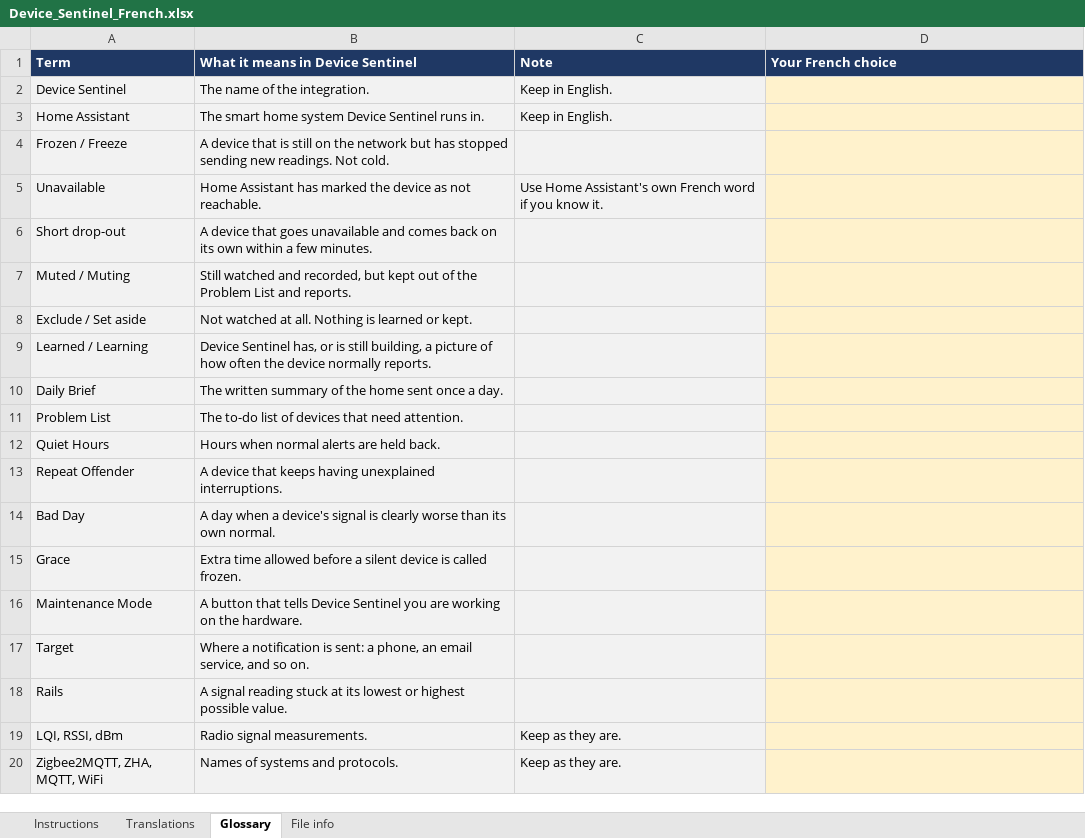
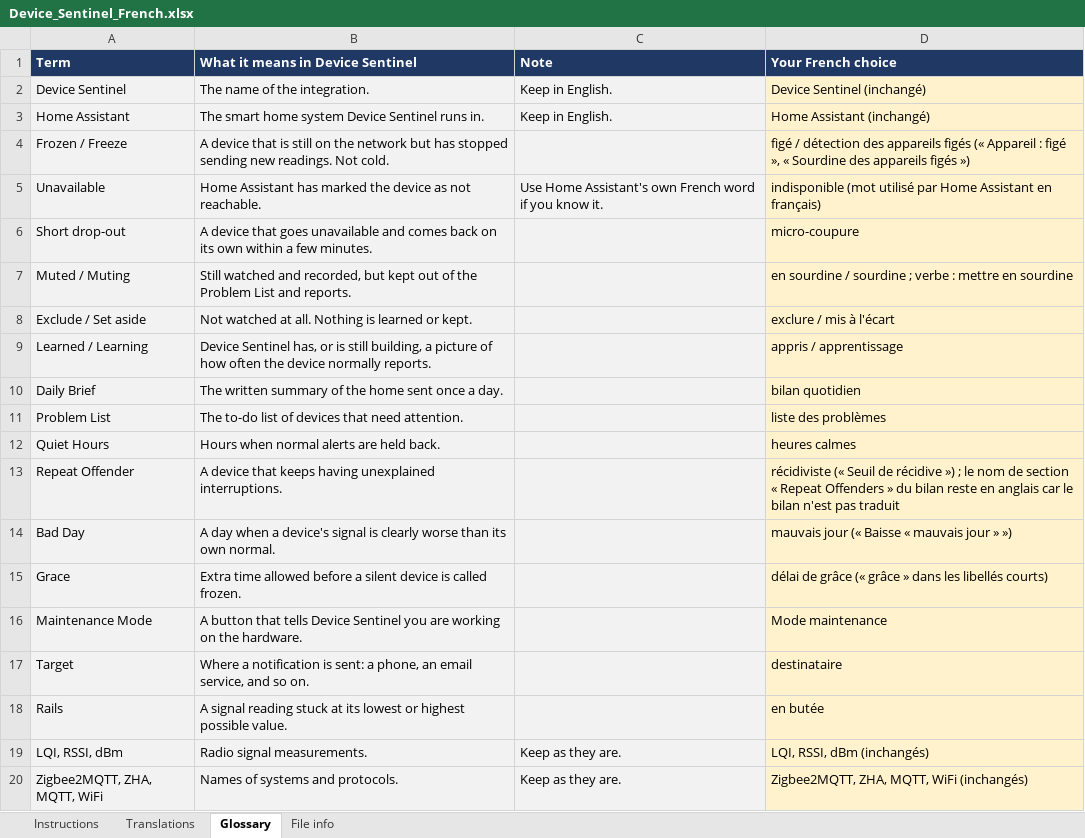
Before and after one commit to TheThinkingHome/device_sentinel, an Excel workbook: docs/translations/Device_Sentinel_French.xlsx, sheet Glossary, drawn as a sheet; values as stored, in another font and other column widths than the file's, no borders; the diff names each change by its address in the sheet, - before the commit and + after, or states it on an @@ line.

```diff
--- a/docs/translations/Device_Sentinel_French.xlsx (sheet Glossary)
+++ b/docs/translations/Device_Sentinel_French.xlsx (sheet Glossary)
-D2 (Your French choice): (empty)
+D2 (Your French choice): Device Sentinel (inchangé)
-D3 (Your French choice): (empty)
+D3 (Your French choice): Home Assistant (inchangé)
-D4 (Your French choice): (empty)
+D4 (Your French choice): figé / détection des appareils figés (« Appareil : figé », « Sourdine des appareils figés »)
-D5 (Your French choice): (empty)
+D5 (Your French choice): indisponible (mot utilisé par Home Assistant en français)
-D6 (Your French choice): (empty)
+D6 (Your French choice): micro-coupure
-D7 (Your French choice): (empty)
+D7 (Your French choice): en sourdine / sourdine ; verbe : mettre en sourdine
-D8 (Your French choice): (empty)
+D8 (Your French choice): exclure / mis à l'écart
-D9 (Your French choice): (empty)
+D9 (Your French choice): appris / apprentissage
-D10 (Your French choice): (empty)
+D10 (Your French choice): bilan quotidien
-D11 (Your French choice): (empty)
+D11 (Your French choice): liste des problèmes
-D12 (Your French choice): (empty)
+D12 (Your French choice): heures calmes
-D13 (Your French choice): (empty)
+D13 (Your French choice): récidiviste (« Seuil de récidive ») ; le nom de section « Repeat Offenders » du bilan reste en anglais car le bilan n'est pas traduit
-D14 (Your French choice): (empty)
+D14 (Your French choice): mauvais jour (« Baisse « mauvais jour » »)
-D15 (Your French choice): (empty)
+D15 (Your French choice): délai de grâce (« grâce » dans les libellés courts)
-D16 (Your French choice): (empty)
+D16 (Your French choice): Mode maintenance
-D17 (Your French choice): (empty)
+D17 (Your French choice): destinataire
-D18 (Your French choice): (empty)
+D18 (Your French choice): en butée
-D19 (Your French choice): (empty)
+D19 (Your French choice): LQI, RSSI, dBm (inchangés)
-D20 (Your French choice): (empty)
+D20 (Your French choice): Zigbee2MQTT, ZHA, MQTT, WiFi (inchangés)
```
Also changed, not shown: sheet Translations, sheet File info, sheet Instructions.
